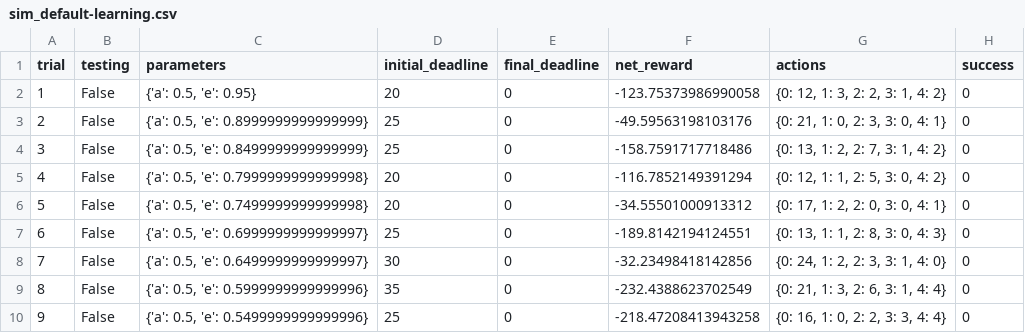
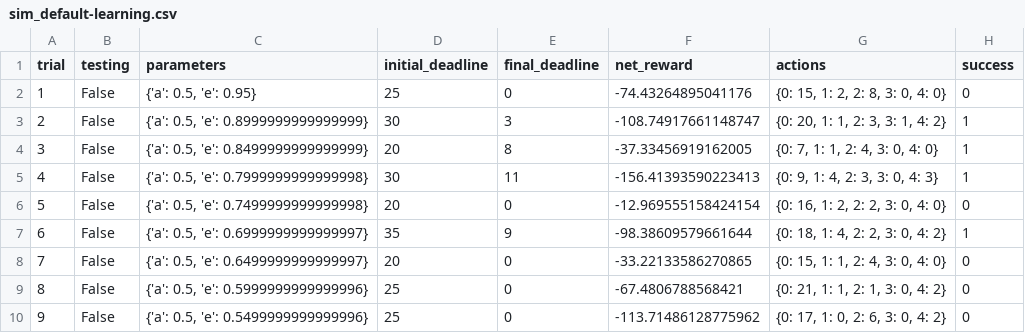
Before and after one commit to weiweiliu31/machine-learning, a CSV file: projects/smartcab/logs/sim_default-learning.csv, drawn as a sheet; only a part is shown; the diff covers the shown part only.

```diff
--- a/projects/smartcab/logs/sim_default-learning.csv
+++ b/projects/smartcab/logs/sim_default-learning.csv
@@ -1,10 +1,10 @@
 trial,testing,parameters,initial_deadline,final_deadline,net_reward,actions,success
-1,False,"{'a': 0.5, 'e': 0.95}",20,0,-123.75373986990058,"{0: 12, 1: 3, 2: 2, 3: 1, 4: 2}",0
-2,False,"{'a': 0.5, 'e': 0.8999999999999999}",25,0,-49.59563198103176,"{0: 21, 1: 0, 2: 3, 3: 0, 4: 1}",0
-3,False,"{'a': 0.5, 'e': 0.8499999999999999}",25,0,-158.7591717718486,"{0: 13, 1: 2, 2: 7, 3: 1, 4: 2}",0
-4,False,"{'a': 0.5, 'e': 0.7999999999999998}",20,0,-116.7852149391294,"{0: 12, 1: 1, 2: 5, 3: 0, 4: 2}",0
-5,False,"{'a': 0.5, 'e': 0.7499999999999998}",20,0,-34.55501000913312,"{0: 17, 1: 2, 2: 0, 3: 0, 4: 1}",0
-6,False,"{'a': 0.5, 'e': 0.6999999999999997}",25,0,-189.8142194124551,"{0: 13, 1: 1, 2: 8, 3: 0, 4: 3}",0
-7,False,"{'a': 0.5, 'e': 0.6499999999999997}",30,0,-32.23498418142856,"{0: 24, 1: 2, 2: 3, 3: 1, 4: 0}",0
-8,False,"{'a': 0.5, 'e': 0.5999999999999996}",35,0,-232.4388623702549,"{0: 21, 1: 3, 2: 6, 3: 1, 4: 4}",0
-9,False,"{'a': 0.5, 'e': 0.5499999999999996}",25,0,-218.47208413943258,"{0: 16, 1: 0, 2: 2, 3: 3, 4: 4}",0
+1,False,"{'a': 0.5, 'e': 0.95}",25,0,-74.43264895041176,"{0: 15, 1: 2, 2: 8, 3: 0, 4: 0}",0
+2,False,"{'a': 0.5, 'e': 0.8999999999999999}",30,3,-108.74917661148747,"{0: 20, 1: 1, 2: 3, 3: 1, 4: 2}",1
+3,False,"{'a': 0.5, 'e': 0.8499999999999999}",20,8,-37.33456919162005,"{0: 7, 1: 1, 2: 4, 3: 0, 4: 0}",1
+4,False,"{'a': 0.5, 'e': 0.7999999999999998}",30,11,-156.41393590223413,"{0: 9, 1: 4, 2: 3, 3: 0, 4: 3}",1
+5,False,"{'a': 0.5, 'e': 0.7499999999999998}",20,0,-12.969555158424154,"{0: 16, 1: 2, 2: 2, 3: 0, 4: 0}",0
+6,False,"{'a': 0.5, 'e': 0.6999999999999997}",35,9,-98.38609579661644,"{0: 18, 1: 4, 2: 2, 3: 0, 4: 2}",1
+7,False,"{'a': 0.5, 'e': 0.6499999999999997}",20,0,-33.22133586270865,"{0: 15, 1: 1, 2: 4, 3: 0, 4: 0}",0
+8,False,"{'a': 0.5, 'e': 0.5999999999999996}",25,0,-67.4806788568421,"{0: 21, 1: 1, 2: 1, 3: 0, 4: 2}",0
+9,False,"{'a': 0.5, 'e': 0.5499999999999996}",25,0,-113.71486128775962,"{0: 17, 1: 0, 2: 6, 3: 0, 4: 2}",0
```
Also changed, not shown: 90 edited cells elsewhere in this file, projects/smartcab/logs/sim_improved-learning.csv, 5 other files.
